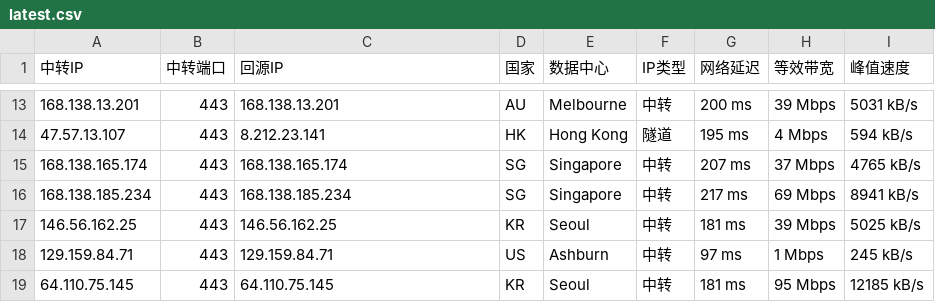
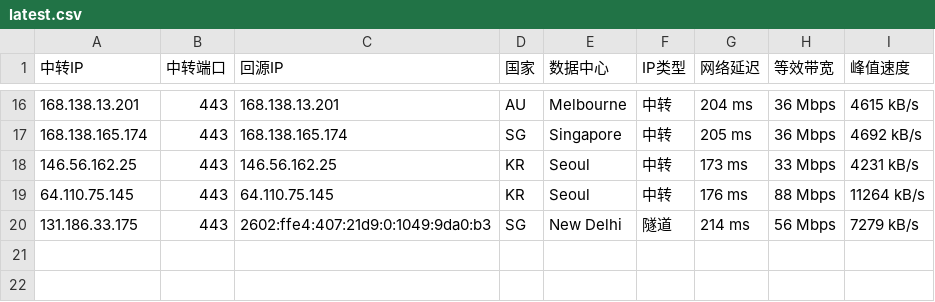
Before and after one commit to 520mmxx/CF-PROXYIP, a CSV file: latest.csv, drawn as a sheet; only a part is shown, gaps mark what is left out; the diff covers the shown part only.

```diff
--- a/latest.csv
+++ b/latest.csv
@@ -13,7 +16,5 @@
-168.138.13.201,443,168.138.13.201,AU,Melbourne,中转,200 ms,39 Mbps,5031 kB/s
-47.57.13.107,443,8.212.23.141,HK,Hong Kong,隧道,195 ms,4 Mbps,594 kB/s
-168.138.165.174,443,168.138.165.174,SG,Singapore,中转,207 ms,37 Mbps,4765 kB/s
-168.138.185.234,443,168.138.185.234,SG,Singapore,中转,217 ms,69 Mbps,8941 kB/s
-146.56.162.25,443,146.56.162.25,KR,Seoul,中转,181 ms,39 Mbps,5025 kB/s
-129.159.84.71,443,129.159.84.71,US,Ashburn,中转,97 ms,1 Mbps,245 kB/s
-64.110.75.145,443,64.110.75.145,KR,Seoul,中转,181 ms,95 Mbps,12185 kB/s
+168.138.13.201,443,168.138.13.201,AU,Melbourne,中转,204 ms,36 Mbps,4615 kB/s
+168.138.165.174,443,168.138.165.174,SG,Singapore,中转,205 ms,36 Mbps,4692 kB/s
+146.56.162.25,443,146.56.162.25,KR,Seoul,中转,173 ms,33 Mbps,4231 kB/s
+64.110.75.145,443,64.110.75.145,KR,Seoul,中转,176 ms,88 Mbps,11264 kB/s
+131.186.33.175,443,2602:ffe4:407:21d9:0:1049:9da0:b3,SG,New Delhi,隧道,214 ms,56 Mbps,7279 kB/s
```
Also changed, not shown: 7 added rows, 4 removed rows and 20 edited cells elsewhere in this file.
